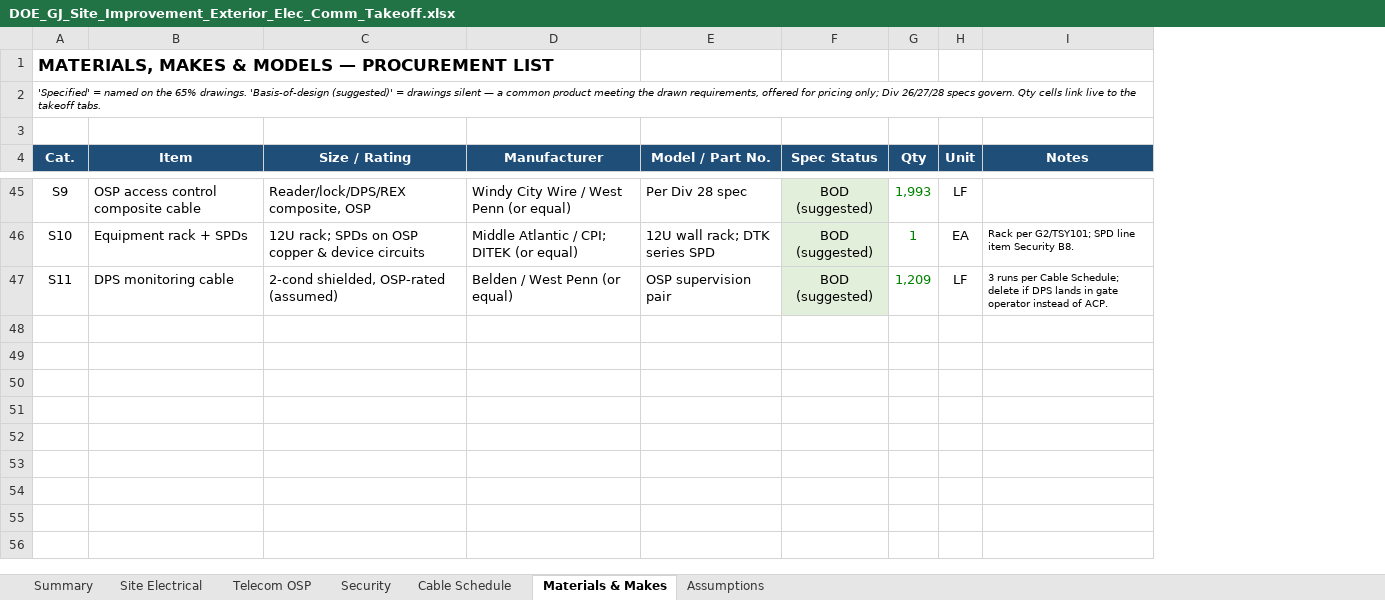
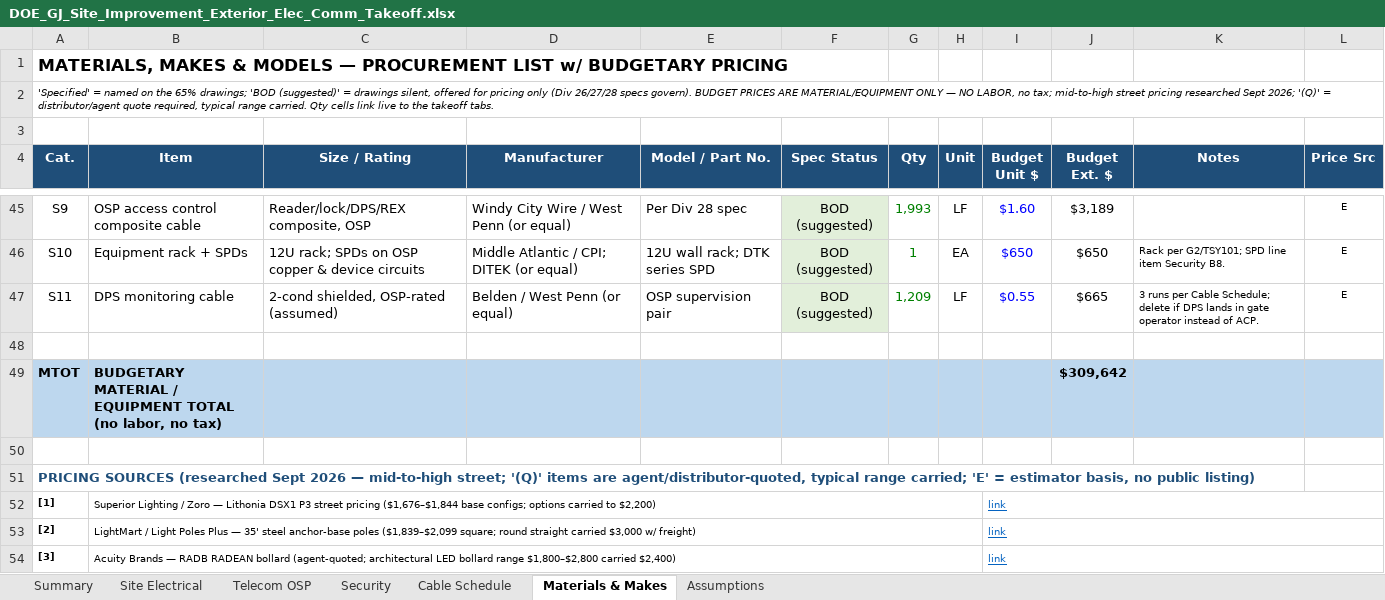
Before and after one commit to Caliso78/12348, an Excel workbook: DOE_GJ_Site_Improvement_Exterior_Elec_Comm_Takeoff.xlsx, sheet Materials & Makes, drawn as a sheet; only a part is shown, gaps mark what is left out; values as stored, in another font and other column widths than the file's, no borders; the diff covers the shown part only; the diff names each change by its address in the sheet, - before the commit and + after, or states it on an @@ line.

```diff
--- a/DOE_GJ_Site_Improvement_Exterior_Elec_Comm_Takeoff.xlsx (sheet Materials & Makes)
+++ b/DOE_GJ_Site_Improvement_Exterior_Elec_Comm_Takeoff.xlsx (sheet Materials & Makes)
+column I (Budget Unit $), rows 45-47: $1.60 | $650 | $0.55
+column J (Budget Ext. $), rows 45-47: $3,189 | $650 | $665
+column L (Price Src), rows 45-47: all E
-A1 (Cat.): …PROCUREMENT LIST
+A1 (Cat.): …PROCUREMENT LIST w/ BUDGETARY PRICING
-A2 (Cat.): …the 65% drawings. 'Basis-of-design (suggested)' = drawings silent — a common product meeting the drawn requirements, offered for pricing only; Div 26/27/28 specs govern. Qty cells…
+A2 (Cat.): …the 65% drawings; 'BOD (suggested)' = drawings silent, offered for pricing only (Div 26/27/28 specs govern). BUDGET PRICES ARE MATERIAL/EQUIPMENT ONLY — NO LABOR, no tax; mid-to-high street pricing researched Sept 2026; '(Q)' = distributor/agent quote required, typical range carried. Qty cells…
+row 48: (empty)
+row 49: MTOT | BUDGETARY MATERIAL / EQUIPMENT TOTAL (no labor, no tax) |  |  |  |  |  |  |  | $309,642
+row 50: (empty)
+row 51: PRICING SOURCES (researched Sept 2026 — mid-to-high street; '(Q)' items are agent/distributor-quoted, typical range carried; 'E' = estimator basis, no public listing)
+row 52: [1] | Superior Lighting / Zoro — Lithonia DSX1 P3 street pricing ($1,676–$1,844 base configs; options carried to $2,200) |  |  |  |  |  |  | link
+row 53: [2] | LightMart / Light Poles Plus — 35' steel anchor-base poles ($1,839–$2,099 square; round straight carried $3,000 w/ freight) |  |  |  |  |  |  | link
+row 54: [3] | Acuity Brands — RADB RADEAN bollard (agent-quoted; architectural LED bollard range $1,800–$2,800 carried $2,400) |  |  |  |  |  |  | link
```
Also changed, not shown: 7 added rows elsewhere in this sheet, sheet Summary.
